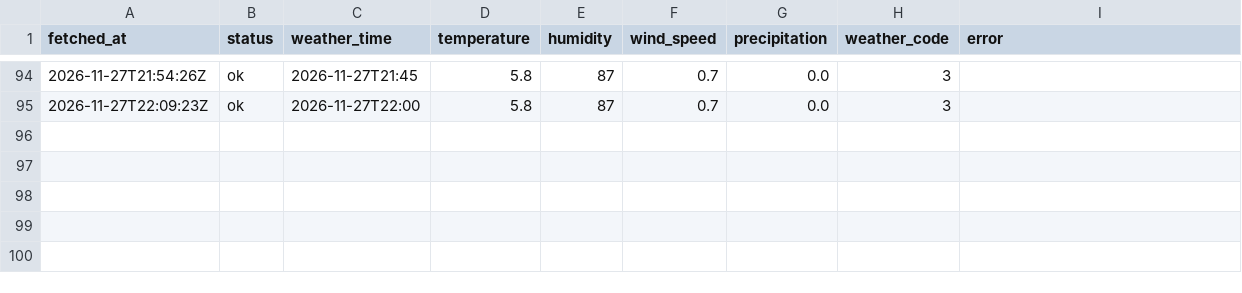
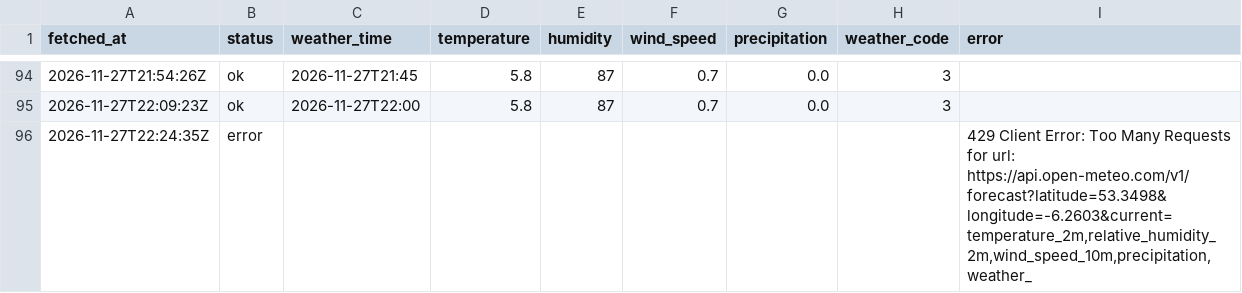
Before and after one commit to jinurani90/pa_data, a CSV file: dublinbikes/data/weather/weather_2026-11-27.csv, drawn as a sheet; only a part is shown, gaps mark what is left out.

```diff
--- a/dublinbikes/data/weather/weather_2026-11-27.csv
+++ b/dublinbikes/data/weather/weather_2026-11-27.csv
@@ -95 +95,2 @@ fetched_at,status,weather_time,temperature,humidity,wind_speed,precipitation,wea
 2026-11-27T22:09:23Z,ok,2026-11-27T22:00,5.8,87,0.7,0.0,3,
+2026-11-27T22:24:35Z,error,,,,,,,"429 Client Error: Too Many Requests for url: https://api.open-meteo.com/v1/forecast?latitude=53.3498&longitude=-6.2603&current=temperature_2m,relative_humidity_2m,wind_speed_10m,precipitation,weather_"
```
Also changed, not shown: 3 other files.
